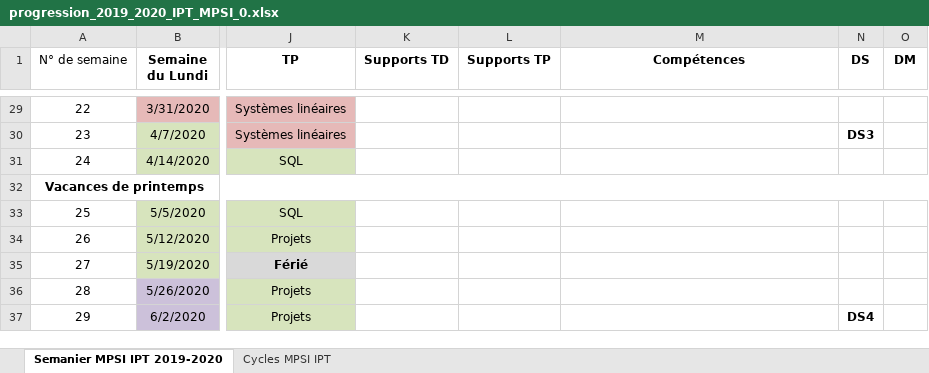
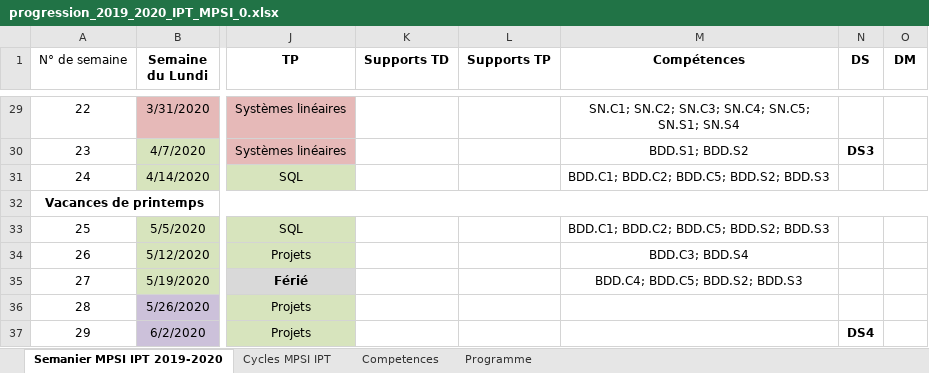
Before and after one commit to xpessoles/Informatique_MPSI, an Excel workbook: progression_2019_2020_IPT_MPSI_0.xlsx, sheet Semanier MPSI IPT 2019-2020, drawn as a sheet; only a part is shown, gaps mark what is left out; values as stored, in another font and other column widths than the file's, no borders; the diff covers the shown part only; the diff names each change by its address in the sheet, - before the commit and + after, or states it on an @@ line.

Commit message:
Compétences dans la progression.

```diff
--- a/progression_2019_2020_IPT_MPSI_0.xlsx (sheet Semanier MPSI IPT 2019-2020)
+++ b/progression_2019_2020_IPT_MPSI_0.xlsx (sheet Semanier MPSI IPT 2019-2020)
+sheet tab: Competences
+sheet tab: Programme
-M29 (Compétences): (empty)
+M29 (Compétences): SN.C1; SN.C2; SN.C3; SN.C4; SN.C5; SN.S1; SN.S4
-M30 (Compétences): (empty)
+M30 (Compétences): BDD.S1; BDD.S2
-M31 (Compétences): (empty)
+M31 (Compétences): BDD.C1; BDD.C2; BDD.C5; BDD.S2; BDD.S3
-M33 (Compétences): (empty)
+M33 (Compétences): BDD.C1; BDD.C2; BDD.C5; BDD.S2; BDD.S3
-M34 (Compétences): (empty)
+M34 (Compétences): BDD.C3; BDD.S4
-M35 (Compétences): (empty)
+M35 (Compétences): BDD.C4; BDD.C5; BDD.S2; BDD.S3
```
Also changed, not shown: 33 edited cells elsewhere in this sheet, sheet Cycles MPSI IPT, 1 other file.
